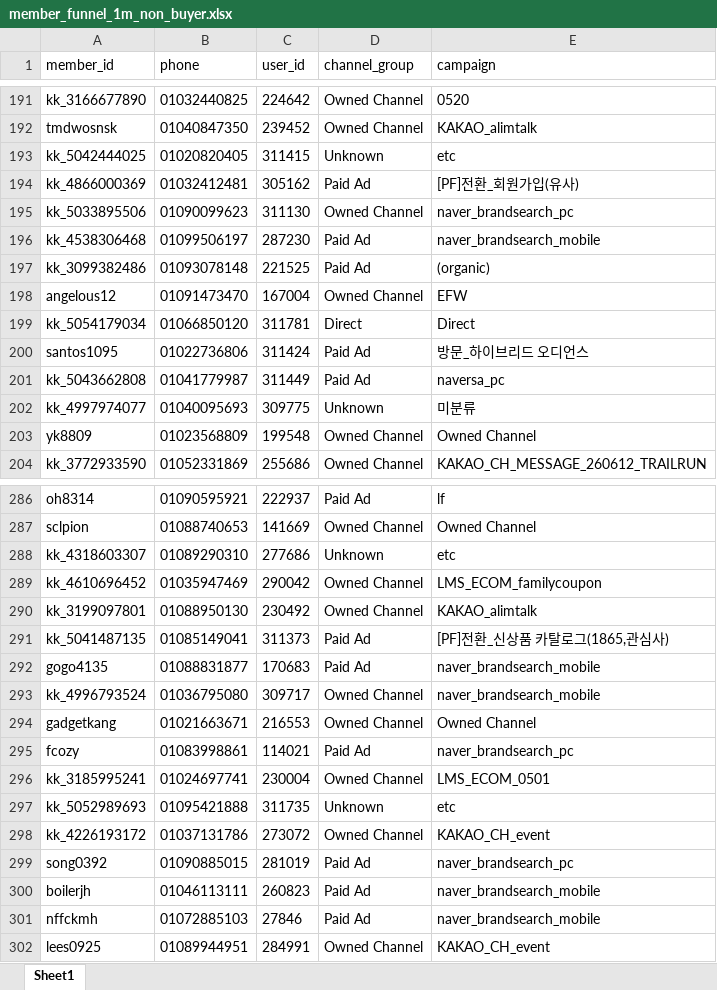
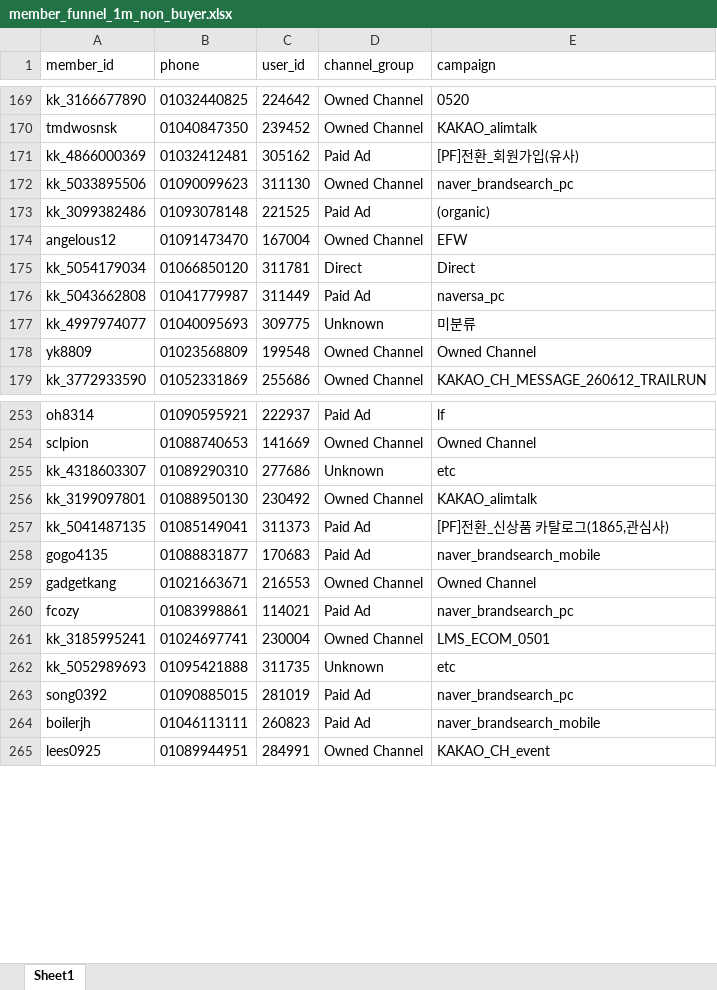
Before and after one commit to koreacolumbia-dotcom/E-comm-marketing-hub, an Excel workbook: reports/member_funnel/downloads/member_funnel_1m_non_buyer.xlsx, sheet Sheet1, drawn as a sheet; only a part is shown, gaps mark what is left out; values as stored, in another font and other column widths than the file's, no borders; removed rows and columns are numbered as before the commit, all else as after; the diff covers the shown part only; the diff names each change by its address in the sheet, - before the commit and + after, or states it on an @@ line.

```diff
--- a/reports/member_funnel/downloads/member_funnel_1m_non_buyer.xlsx (sheet Sheet1)
+++ b/reports/member_funnel/downloads/member_funnel_1m_non_buyer.xlsx (sheet Sheet1)
-row 193: kk_5042444025 | 01020820405 | 311415 | Unknown | etc
-row 196: kk_4538306468 | 01099506197 | 287230 | Paid Ad | naver_brandsearch_mobile
-row 200: santos1095 | 01022736806 | 311424 | Paid Ad | 방문_하이브리드 오디언스
-row 289: kk_4610696452 | 01035947469 | 290042 | Owned Channel | LMS_ECOM_familycoupon
-row 293: kk_4996793524 | 01036795080 | 309717 | Owned Channel | naver_brandsearch_mobile
-row 298: kk_4226193172 | 01037131786 | 273072 | Owned Channel | KAKAO_CH_event
-row 301: nffckmh | 01072885103 | 27846 | Paid Ad | naver_brandsearch_mobile
```
Also changed, not shown: 73 removed rows and 39 moved rows elsewhere in this sheet, reports/member_funnel/downloads/member_funnel_1m_target_segments.xlsx, reports/member_funnel/downloads/member_funnel_1y_non_buyer.xlsx, 15 other files.
